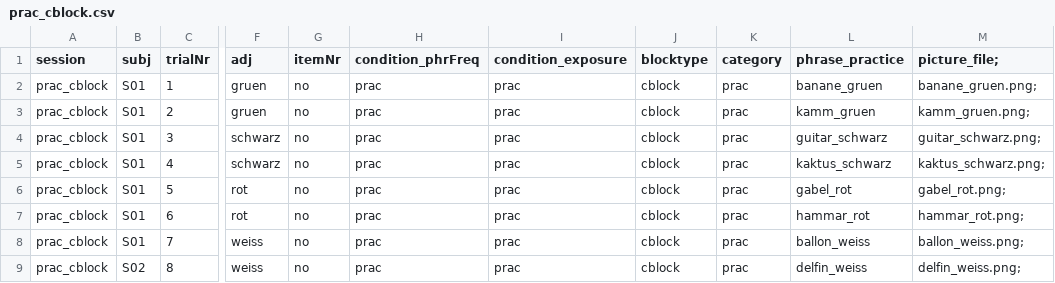
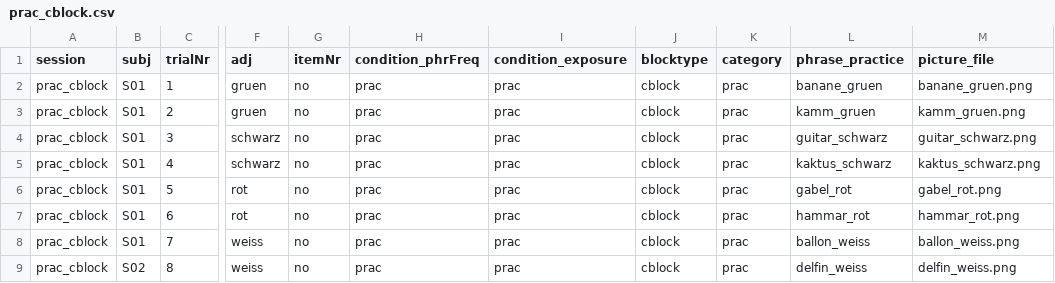
Before and after one commit to hyein-jeong/stim_pcibex_nc, a CSV file: chunk_includes/prac_cblock.csv, drawn as a sheet; only a part is shown, gaps mark what is left out; the diff names each change by its address in the sheet, - before the commit and + after, or states it on an @@ line.

Commit message:
Update prac_cblock.csv

```diff
--- a/chunk_includes/prac_cblock.csv
+++ b/chunk_includes/prac_cblock.csv
-M1: picture_file;
+M1: picture_file
-M2 (picture_file): banane_gruen.png;
+M2 (picture_file): banane_gruen.png
-M3 (picture_file): kamm_gruen.png;
+M3 (picture_file): kamm_gruen.png
-M4 (picture_file): guitar_schwarz.png;
+M4 (picture_file): guitar_schwarz.png
-M5 (picture_file): kaktus_schwarz.png;
+M5 (picture_file): kaktus_schwarz.png
-M6 (picture_file): gabel_rot.png;
+M6 (picture_file): gabel_rot.png
-M7 (picture_file): hammar_rot.png;
+M7 (picture_file): hammar_rot.png
-M8 (picture_file): ballon_weiss.png;
+M8 (picture_file): ballon_weiss.png
-M9 (picture_file): delfin_weiss.png;
+M9 (picture_file): delfin_weiss.png
```
